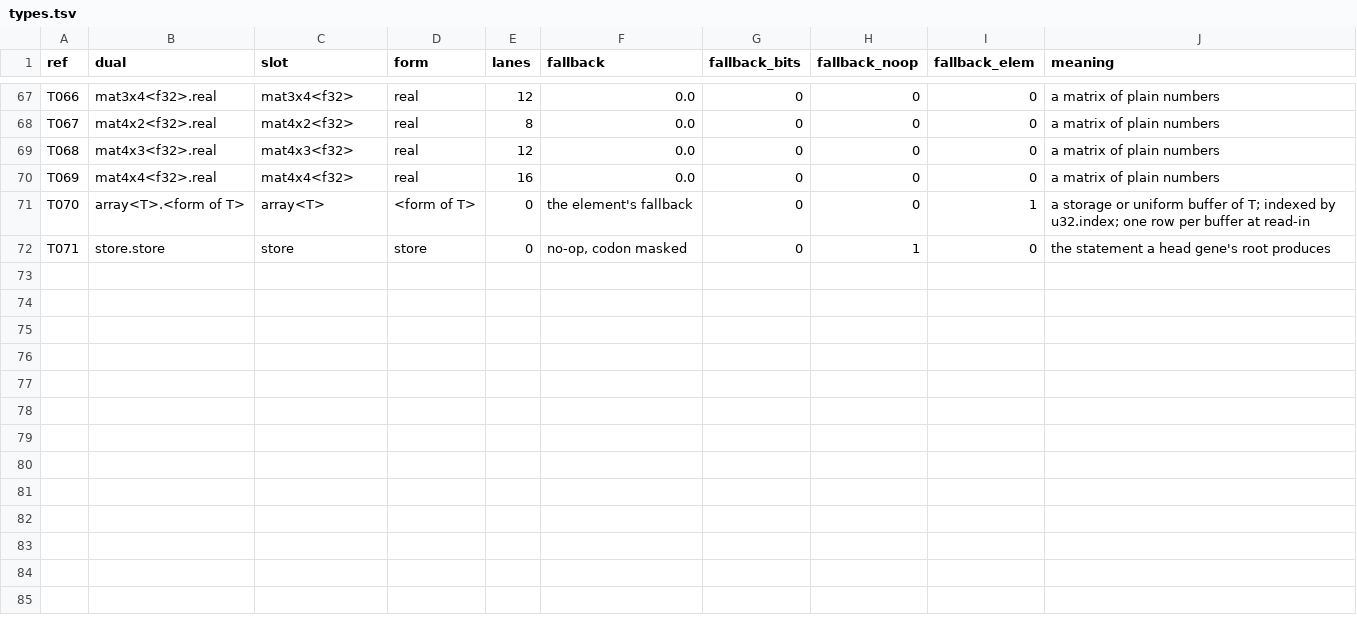
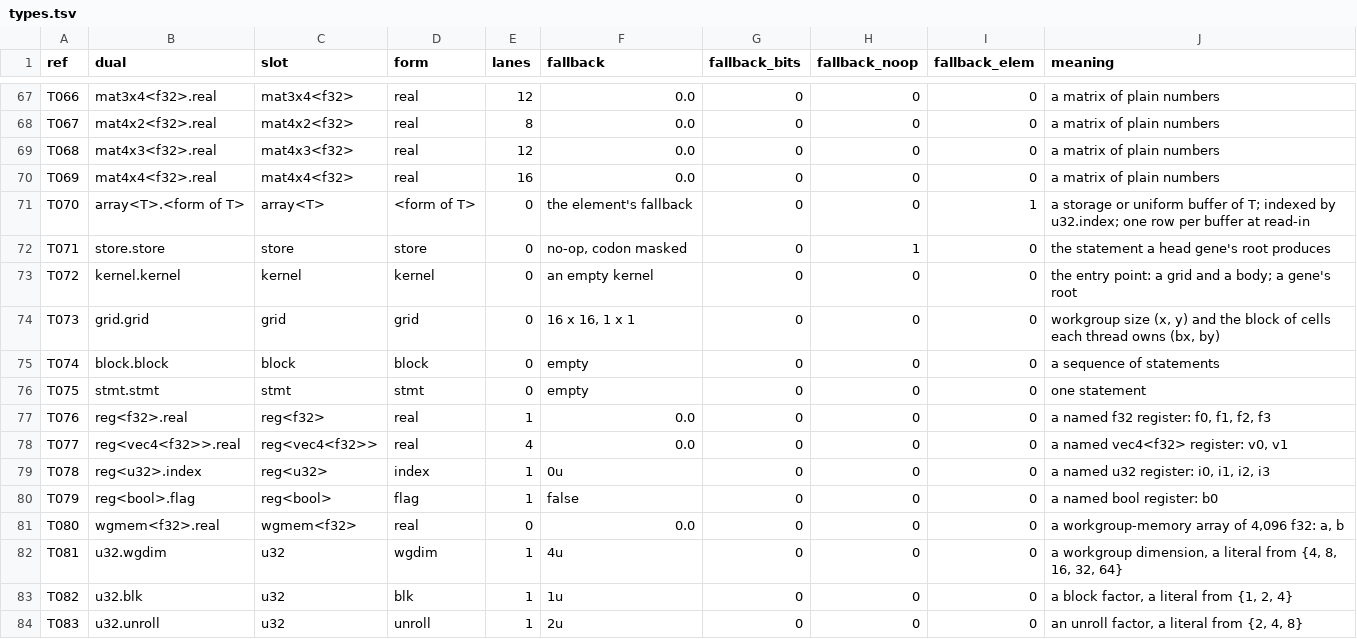
Before and after one commit to Gamakon/fuller, a TSV file: kingdoms/wgsl/types.tsv, drawn as a sheet; only a part is shown, gaps mark what is left out; the diff names each change by its address in the sheet, - before the commit and + after, or states it on an @@ line.

```diff
--- a/kingdoms/wgsl/types.tsv
+++ b/kingdoms/wgsl/types.tsv
+row 73: T072 | kernel.kernel | kernel | kernel | 0 | an empty kernel | 0 | 0 | 0 | the entry point: a grid and a body; a gene's root
+row 74: T073 | grid.grid | grid | grid | 0 | 16 x 16, 1 x 1 | 0 | 0 | 0 | workgroup size (x, y) and the block of cells each thread owns (bx, by)
+row 75: T074 | block.block | block | block | 0 | empty | 0 | 0 | 0 | a sequence of statements
+row 76: T075 | stmt.stmt | stmt | stmt | 0 | empty | 0 | 0 | 0 | one statement
+row 77: T076 | reg<f32>.real | reg<f32> | real | 1 | 0.0 | 0 | 0 | 0 | a named f32 register: f0, f1, f2, f3
+row 78: T077 | reg<vec4<f32>>.real | reg<vec4<f32>> | real | 4 | 0.0 | 0 | 0 | 0 | a named vec4<f32> register: v0, v1
+row 79: T078 | reg<u32>.index | reg<u32> | index | 1 | 0u | 0 | 0 | 0 | a named u32 register: i0, i1, i2, i3
+row 80: T079 | reg<bool>.flag | reg<bool> | flag | 1 | false | 0 | 0 | 0 | a named bool register: b0
+row 81: T080 | wgmem<f32>.real | wgmem<f32> | real | 0 | 0.0 | 0 | 0 | 0 | a workgroup-memory array of 4,096 f32: a, b
+row 82: T081 | u32.wgdim | u32 | wgdim | 1 | 4u | 0 | 0 | 0 | a workgroup dimension, a literal from {4, 8, 16, 32, 64}
+row 83: T082 | u32.blk | u32 | blk | 1 | 1u | 0 | 0 | 0 | a block factor, a literal from {1, 2, 4}
+row 84: T083 | u32.unroll | u32 | unroll | 1 | 2u | 0 | 0 | 0 | an unroll factor, a literal from {2, 4, 8}
```
Also changed, not shown: kingdoms/wgsl/functions.tsv, 7 other files.
